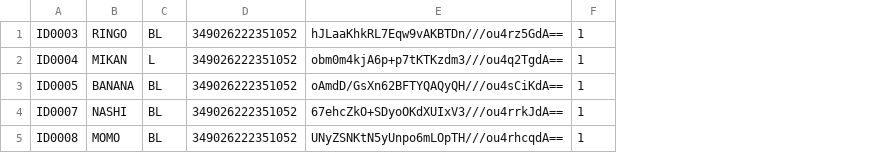
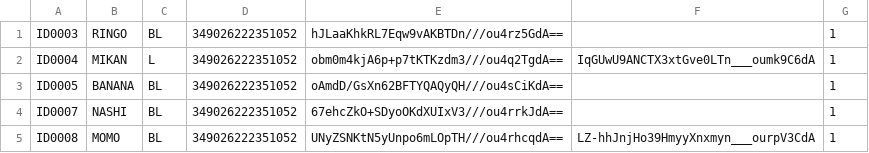
Before and after one commit to seimei-san/jpnStockLendingBot, a CSV file: src/main/resources/csv/counterParties.csv, drawn as a sheet; the diff names each change by its address in the sheet, - before the commit and + after, or states it on an @@ line.

```diff
--- a/src/main/resources/csv/counterParties.csv
+++ b/src/main/resources/csv/counterParties.csv
+column F, rows 2-5: IqGUwU9ANCTX3xtGve0LTn___oumk9C6dA |  |  | LZ-hhJnjHo39HmyyXnxmyn___ourpV3CdA
```
Also changed, not shown: 10 other files.
